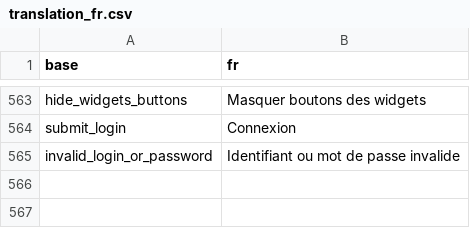
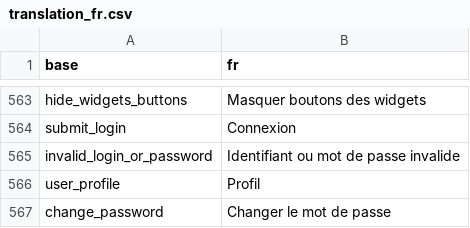
Before and after one commit to BorisDelange/LinkR, a CSV file: inst/translations/translation_fr.csv, drawn as a sheet; only a part is shown, gaps mark what is left out.

Commit message:
Update user profile (#148)

```diff
--- a/inst/translations/translation_fr.csv
+++ b/inst/translations/translation_fr.csv
@@ -565 +565,3 @@ submit_login,Connexion
 invalid_login_or_password,Identifiant ou mot de passe invalide
+user_profile,Profil
+change_password,Changer le mot de passe
```
Also changed, not shown: inst/translations/translation_en.csv, 1 other file.
